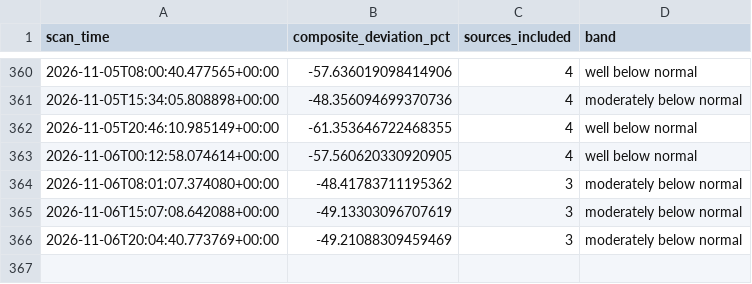
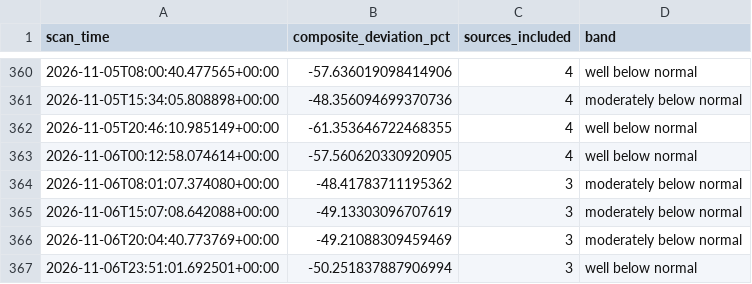
Before and after one commit to andrejsvorobjovs/baltic-monitor-site, a CSV file: escalation_export.csv, drawn as a sheet; only a part is shown, gaps mark what is left out.

```diff
--- a/escalation_export.csv
+++ b/escalation_export.csv
@@ -366 +366,2 @@ scan_time,composite_deviation_pct,sources_included,band
 2026-11-06T20:04:40.773769+00:00,-49.21088309459469,3,moderately below normal
+2026-11-06T23:51:01.692501+00:00,-50.251837887906994,3,well below normal
```
Also changed, not shown: history_export.csv, 4 other files.
